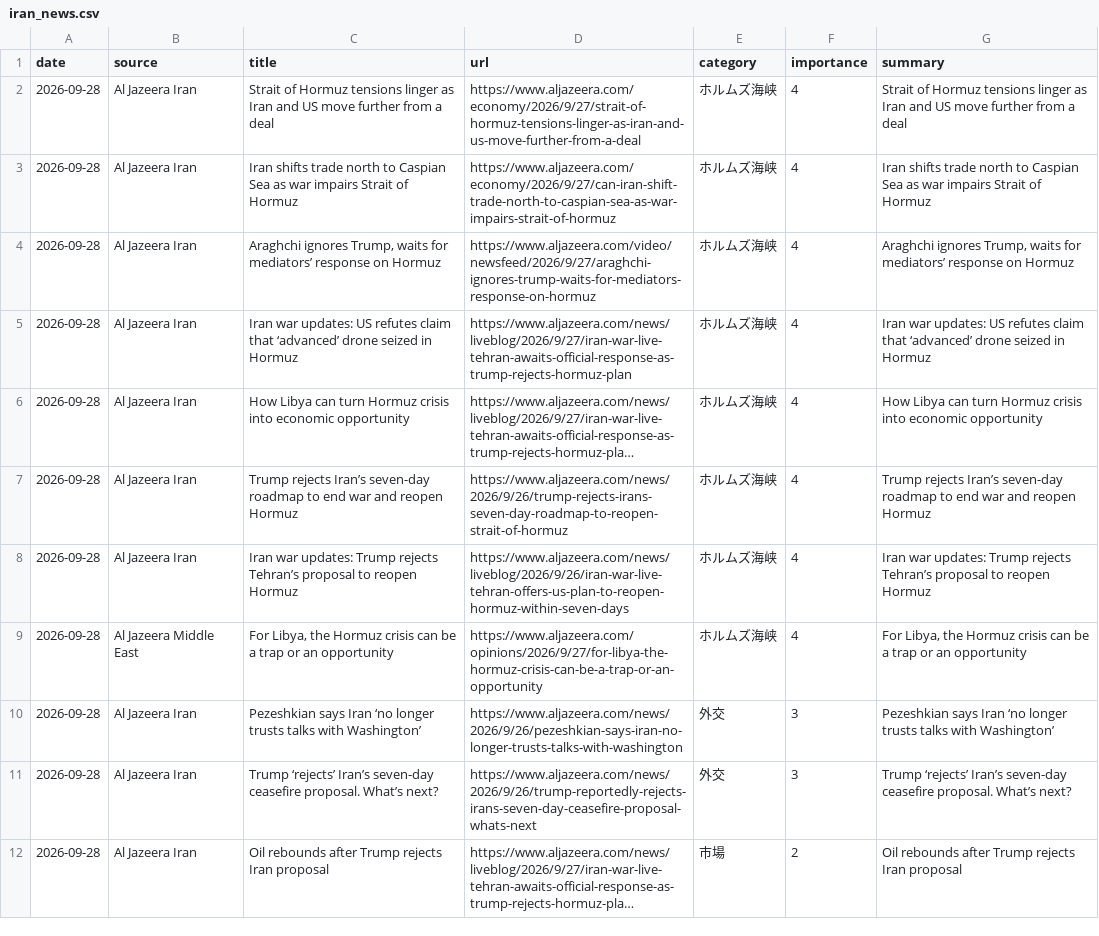
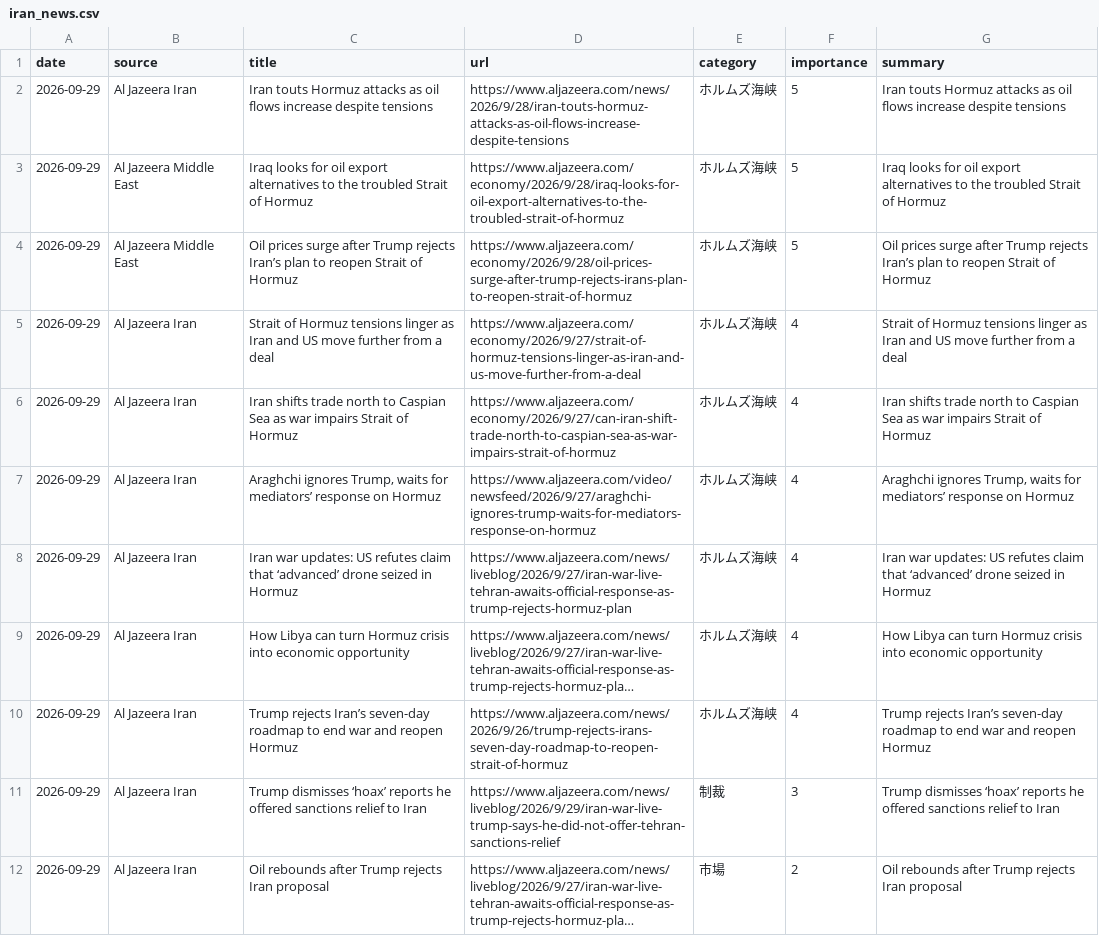
Before and after one commit to naka3-14/i-news, a CSV file: data/iran_news.csv, drawn as a sheet; long unchanged cells end in …; removed rows and columns are numbered as before the commit, all else as after; the diff names each change by its address in the sheet, - before the commit and + after, or states it on an @@ line.

```diff
--- a/data/iran_news.csv
+++ b/data/iran_news.csv
+row 2: 2026-09-29 | Al Jazeera Iran | Iran touts Hormuz attacks as oil flows increase despite tensions | https://www.aljazeera.com/news/2026/9/28/iran-touts-hormuz-attacks-as-oil-flows-increase-despite-tensions | ホルムズ海峡 | 5 | Iran touts Hormuz attacks as oil flows increase despite tensions
+row 3: 2026-09-29 | Al Jazeera Middle East | Iraq looks for oil export alternatives to the troubled Strait of Hormuz | https://www.aljazeera.com/economy/2026/9/28/iraq-looks-for-oil-export-alternatives-to-the-troubled-strait-of-hormuz | ホルムズ海峡 | 5 | Iraq looks for oil export alternatives to the troubled Strait of Hormuz
+row 4: 2026-09-29 | Al Jazeera Middle East | Oil prices surge after Trump rejects Iran’s plan to reopen Strait of Hormuz | https://www.aljazeera.com/economy/2026/9/28/oil-prices-surge-after-trump-rejects-irans-plan-to-reopen-strait-of-hormuz | ホルムズ海峡 | 5 | Oil prices surge after Trump rejects Iran’s plan to reopen Strait of Hormuz
-A5:A10 (date): 2026-09-28
+A5:A10 (date): 2026-09-29
-row 8: 2026-09-28 | Al Jazeera Iran | Iran war updates: Trump rejects Tehran’s proposal to reopen Hormuz | https://www.aljazeera.com/news/liveblog/2026/9/26/iran-war-live-tehran-offers-us-plan-to-reopen-hormuz-within-seven-days | ホルムズ海峡 | 4 | Iran war updates: Trump rejects Tehran’s proposal to reopen Hormuz
-row 9: 2026-09-28 | Al Jazeera Middle East | For Libya, the Hormuz crisis can be a trap or an opportunity | https://www.aljazeera.com/opinions/2026/9/27/for-libya-the-hormuz-crisis-can-be-a-trap-or-an-opportunity | ホルムズ海峡 | 4 | For Libya, the Hormuz crisis can be a trap or an opportunity
-row 10: 2026-09-28 | Al Jazeera Iran | Pezeshkian says Iran ‘no longer trusts talks with Washington’ | https://www.aljazeera.com/news/2026/9/26/pezeshkian-says-iran-no-longer-trusts-talks-with-washington | 外交 | 3 | Pezeshkian says Iran ‘no longer trusts talks with Washington’
-A11:A12 (date): 2026-09-28
+A11:A12 (date): 2026-09-29
-C11 (title): Trump ‘rejects’ Iran’s seven-day ceasefire proposal. What’s next?
+C11 (title): Trump dismisses ‘hoax’ reports he offered sanctions relief to Iran
-D11 (url): https://www.aljazeera.com/news/2026/9/26/trump-reportedly-rejects-irans-seven-day-ceasefire-proposal-whats-next
+D11 (url): https://www.aljazeera.com/news/liveblog/2026/9/29/iran-war-live-trump-says-he-did-not-offer-tehran-sanctions-relief
-E11 (category): 外交
+E11 (category): 制裁
-G11 (summary): Trump ‘rejects’ Iran’s seven-day ceasefire proposal. What’s next?
+G11 (summary): Trump dismisses ‘hoax’ reports he offered sanctions relief to Iran
```
Also changed, not shown: 6 other files.
